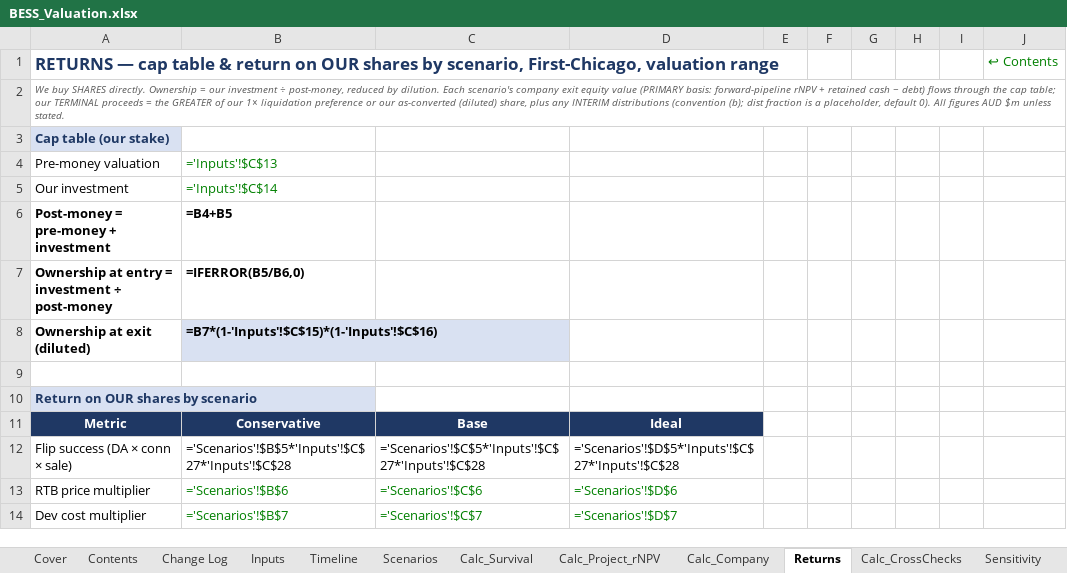
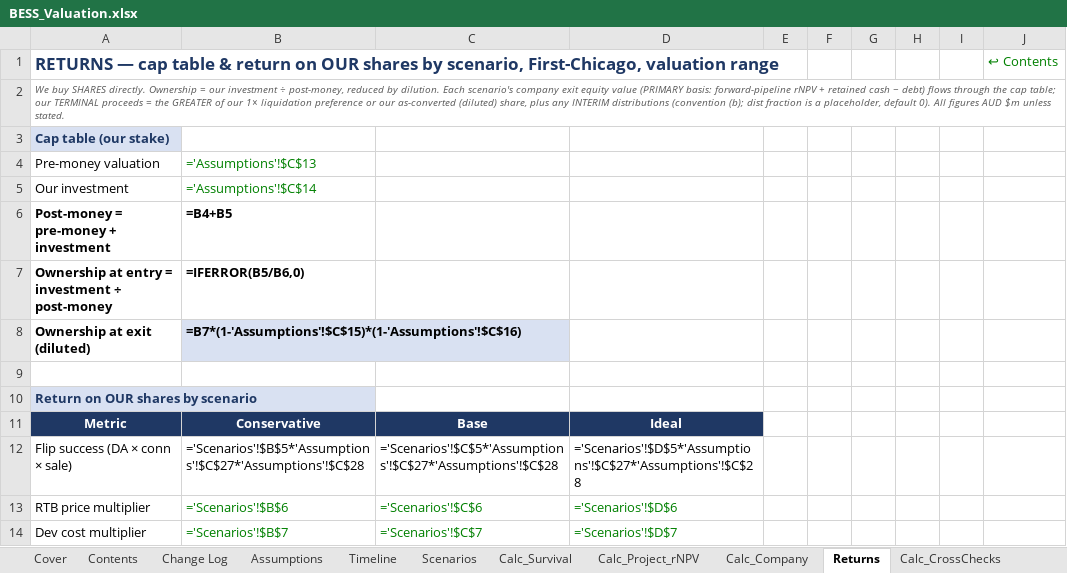
Before and after one commit to Janeqw/PE_Battery-Energy-Storage-System-BESS, an Excel workbook: financial_models/BESS_Valuation.xlsx, sheet Returns, drawn as a sheet; only a part is shown; values as stored, in another font and other column widths than the file's, no borders; formulas without a stored value are shown as written; the diff covers the shown part only; the diff names each change by its address in the sheet, - before the commit and + after, or states it on an @@ line.

Commit message:
change15 Part 3: Assumptions tab is now the single junction (drivers consolidated)
Build the Assumptions tab FIRST and repoint formulas to it, before any Power Query.

- Renamed the model's Inputs tab -> "Assumptions" (build_model INP constant). The
  builder generates every reference from that constant, so all Calc_*/Returns/
  Sensitivity/Dashboard/Checks formulas auto-repoint to 'Assumptions'! with no #REF!.
- Consolidated the per-scenario DRIVER VALUES (DA 40/65/80%, RTB/dev multipliers) and
  the First-Chicago weights onto the Assumptions tab as the SINGLE SOURCE. The
  Scenarios tab now LINKS to them (green) and keeps only the switch + the live CHOOSE
  case (the switch mechanism stays on its own tab, as the brief allows).
- refresh_model_inputs.py now targets the "Assumptions" tab.
- The longer tab name pushed 6 formulas over the builder's 100-char gate; shortened
  them without changing results: Sensitivity dev-value factored
  (t*dc+(I-t)*ab*dc -> dc*(t+(I-t)*ab)); Checks provenance-advisory text trimmed.
  Formula-quality scan PASSES (no long formulas, no nested IFs).
- No hardcoded literals remain in calc formulas (the *6 rule; fixed in change11).

VERIFIED outputs unchanged: recalculated the HEAD master and the rebuilt master with
the `formulas` lib and compared all 902 common-tab cells -> ZERO numeric mismatches,
ZERO error cells; the only 3 diffs are intentional text (Contents label, Scenarios
note, advisory). 30 tests pass; engine headline still -2.6% / 0.88x. Not pushed.

```diff
--- a/financial_models/BESS_Valuation.xlsx (sheet Returns)
+++ b/financial_models/BESS_Valuation.xlsx (sheet Returns)
-sheet tab: Inputs
+sheet tab: Assumptions
-B4: ='Inputs'!$C$13
+B4: ='Assumptions'!$C$13
-B5: ='Inputs'!$C$14
+B5: ='Assumptions'!$C$14
-B8: =B7*(1-'Inputs'!$C$15)*(1-'Inputs'!$C$16)
+B8: =B7*(1-'Assumptions'!$C$15)*(1-'Assumptions'!$C$16)
-B12: ='Scenarios'!$B$5*'Inputs'!$C$27*'Inputs'!$C$28
+B12: ='Scenarios'!$B$5*'Assumptions'!$C$27*'Assumptions'!$C$28
-C12: ='Scenarios'!$C$5*'Inputs'!$C$27*'Inputs'!$C$28
+C12: ='Scenarios'!$C$5*'Assumptions'!$C$27*'Assumptions'!$C$28
-D12: ='Scenarios'!$D$5*'Inputs'!$C$27*'Inputs'!$C$28
+D12: ='Scenarios'!$D$5*'Assumptions'!$C$27*'Assumptions'!$C$28
```
Also changed, not shown: 41 edited cells elsewhere in this sheet, sheet Calc_Project_rNPV, sheet Assumptions, sheet Sensitivity, sheet Scenarios, sheet Calc_CrossChecks, sheet Calc_Company, 4 more sheets, 2 other files.
